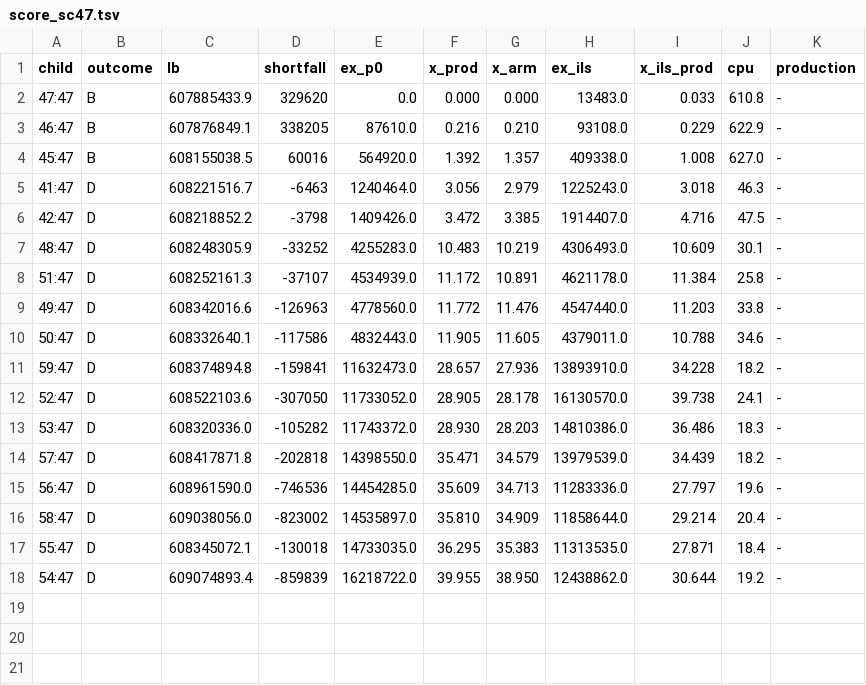
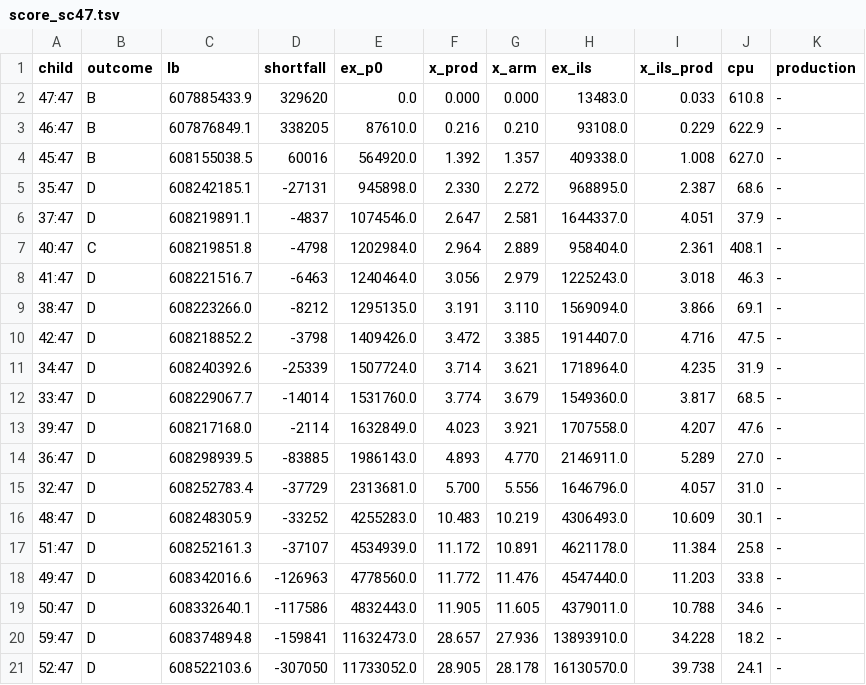
Before and after one commit to natebrix/qap, a TSV file: experiments/branching_lab/linetest/out/score_sc47.tsv, drawn as a sheet; only a part is shown; the shorter side is filled out with more unchanged rows; the diff names each change by its address in the sheet, - before the commit and + after, or states it on an @@ line.

```diff
--- a/experiments/branching_lab/linetest/out/score_sc47.tsv
+++ b/experiments/branching_lab/linetest/out/score_sc47.tsv
+row 5: 35:47 | D | 608242185.1 | -27131 | 945898.0 | 2.330 | 2.272 | 968895.0 | 2.387 | 68.6 | -
+row 6: 37:47 | D | 608219891.1 | -4837 | 1074546.0 | 2.647 | 2.581 | 1644337.0 | 4.051 | 37.9 | -
+row 7: 40:47 | C | 608219851.8 | -4798 | 1202984.0 | 2.964 | 2.889 | 958404.0 | 2.361 | 408.1 | -
+row 9: 38:47 | D | 608223266.0 | -8212 | 1295135.0 | 3.191 | 3.110 | 1569094.0 | 3.866 | 69.1 | -
+row 11: 34:47 | D | 608240392.6 | -25339 | 1507724.0 | 3.714 | 3.621 | 1718964.0 | 4.235 | 31.9 | -
+row 12: 33:47 | D | 608229067.7 | -14014 | 1531760.0 | 3.774 | 3.679 | 1549360.0 | 3.817 | 68.5 | -
+row 13: 39:47 | D | 608217168.0 | -2114 | 1632849.0 | 4.023 | 3.921 | 1707558.0 | 4.207 | 47.6 | -
+row 14: 36:47 | D | 608298939.5 | -83885 | 1986143.0 | 4.893 | 4.770 | 2146911.0 | 5.289 | 27.0 | -
+row 15: 32:47 | D | 608252783.4 | -37729 | 2313681.0 | 5.700 | 5.556 | 1646796.0 | 4.057 | 31.0 | -
```
Also changed, not shown: experiments/branching_lab/linetest/out/score_sc54.tsv, 3 other files.
